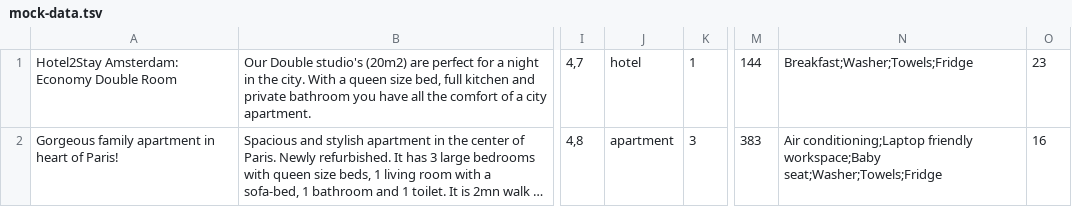
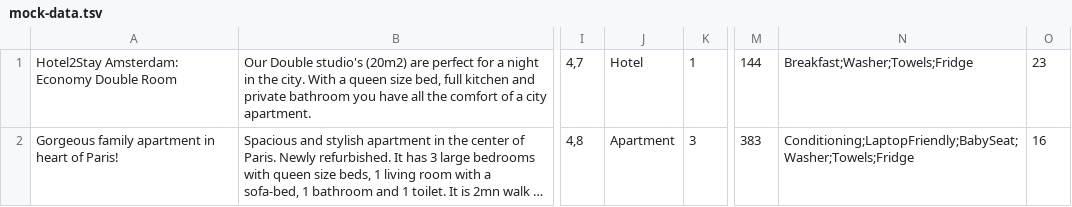
Before and after one commit to htmlacademy-nodejs-api/127168-six-cities-3, a TSV file: mocks/mock-data.tsv, drawn as a sheet; only a part is shown, gaps mark what is left out; long unchanged cells end in …; the diff names each change by its address in the sheet, - before the commit and + after, or states it on an @@ line.

```diff
--- a/mocks/mock-data.tsv
+++ b/mocks/mock-data.tsv
-J1: hotel
+J1: Hotel
-J2: apartment
+J2: Apartment
-N2: Air conditioning;Laptop friendly workspace;Baby seat;Washer;Towels;Fridge
+N2: Conditioning;LaptopFriendly;BabySeat;Washer;Towels;Fridge
```
Also changed, not shown: 2 other files.
